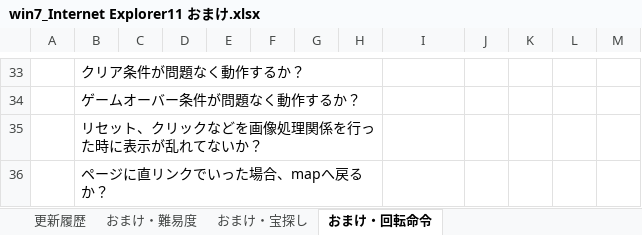
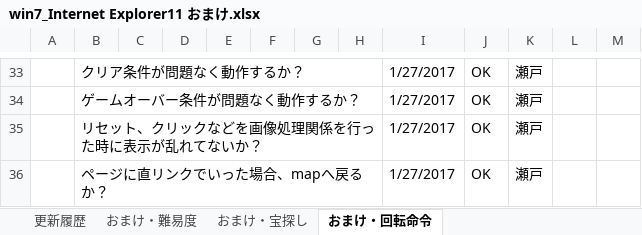
Before and after one commit to is21-28year/logicalgames, an Excel workbook: docment/テスト項目関連/win7_Internet Explorer11 おまけ.xlsx, sheet おまけ・回転命令, drawn as a sheet; only a part is shown, gaps mark what is left out; values as stored, in another font and other column widths than the file's, no borders; the diff covers the shown part only; the diff names each change by its address in the sheet, - before the commit and + after, or states it on an @@ line.

```diff
--- a/docment/テスト項目関連/win7_Internet Explorer11 おまけ.xlsx (sheet おまけ・回転命令)
+++ b/docment/テスト項目関連/win7_Internet Explorer11 おまけ.xlsx (sheet おまけ・回転命令)
-I33:I36: (empty)
+I33:I36: 1/27/2017
-J33:J36: (empty)
+J33:J36: OK
-K33:K36: (empty)
+K33:K36: 瀬戸
```
Also changed, not shown: 66 edited cells elsewhere in this sheet, sheet 更新履歴.
